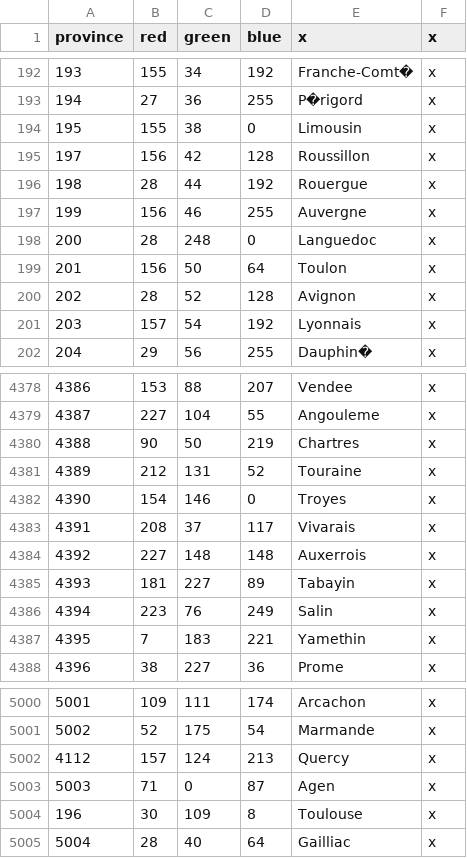
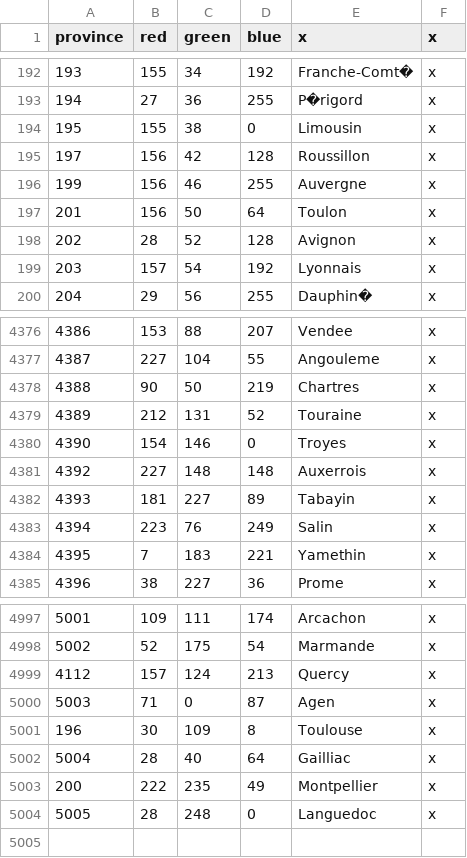
Before and after one commit to AlexTitan747/1.32-new-patch, a CSV file: map/definition.csv, drawn as a sheet; only a part is shown, gaps mark what is left out.

Commit message:
Languedoc+Montpellier

```diff
--- a/map/definition.csv
+++ b/map/definition.csv
@@ -195,5 +195,3 @@ province;red;green;blue;x;x
 197;156;42;128;Roussillon;x
-198;28;44;192;Rouergue;x
 199;156;46;255;Auvergne;x
-200;28;248;0;Languedoc;x
 201;156;50;64;Toulon;x
@@ -4382,3 +4380,2 @@ province;red;green;blue;x;x
 4390;154;146;0;Troyes;x
-4391;208;37;117;Vivarais;x
 4392;227;148;148;Auxerrois;x
@@ -5005 +5002,3 @@ province;red;green;blue;x;x
 5004;28;40;64;Gailliac;x
+200;222;235;49;Montpellier;x
+5005;28;248;0;Languedoc;x
```
Also changed, not shown: 12 other files.
